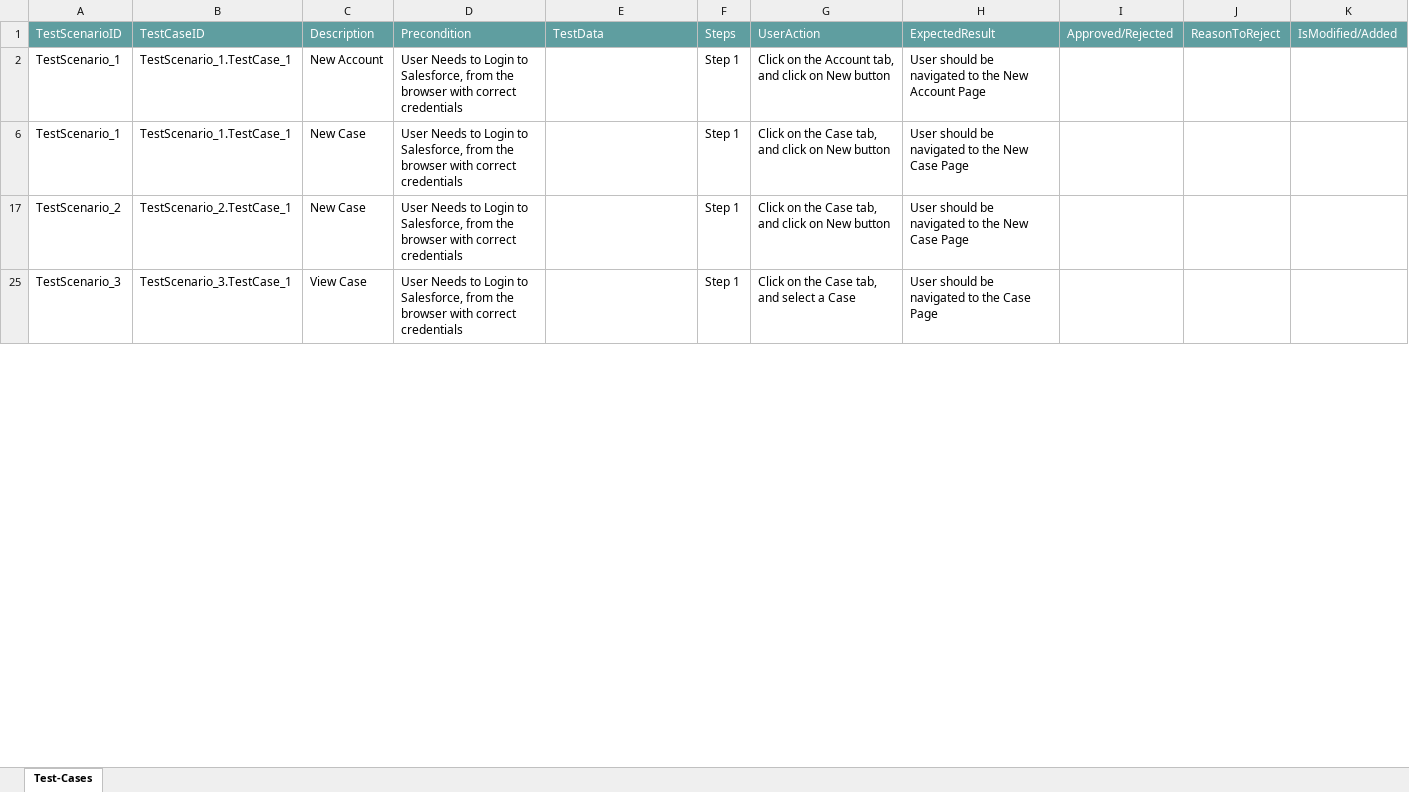
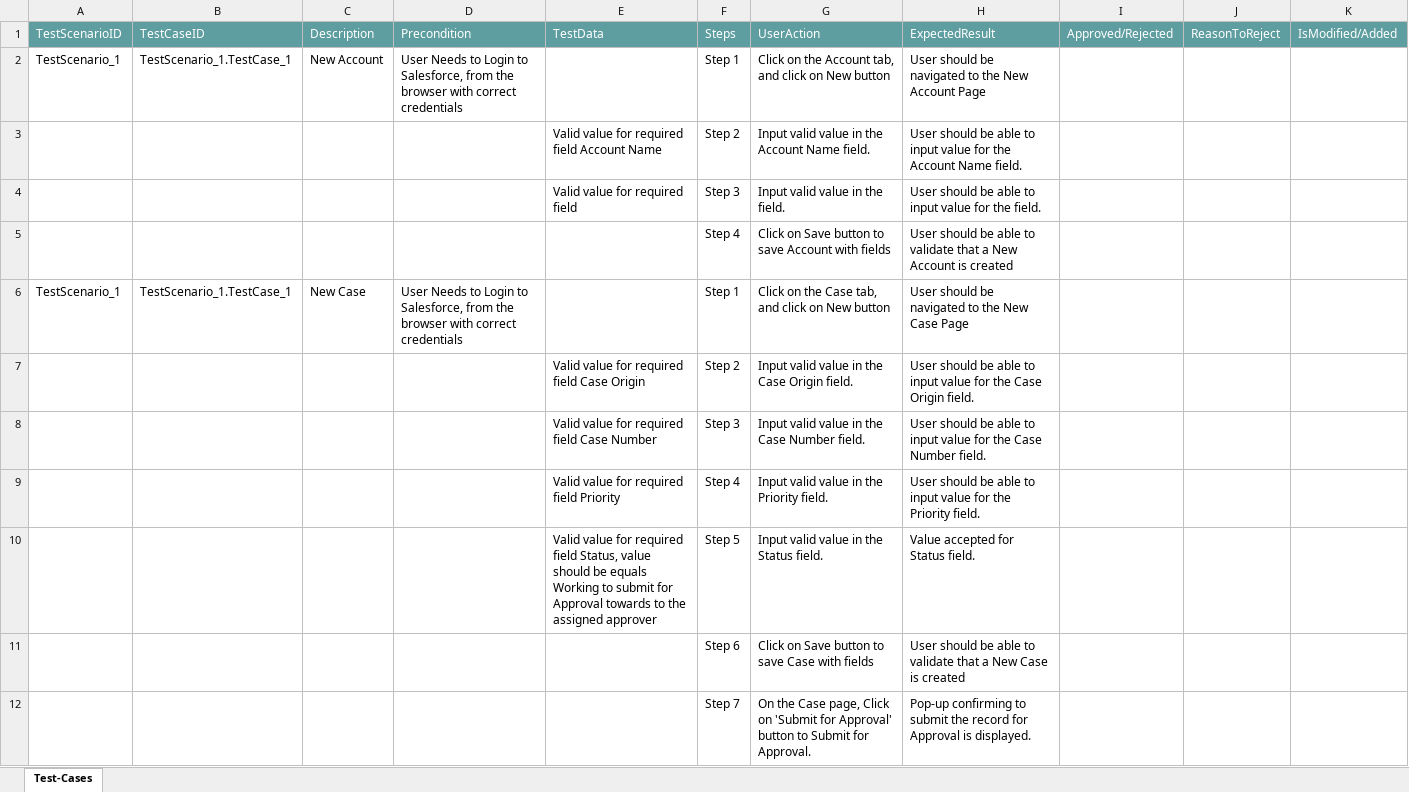
Before and after one commit to ShaikMohamedIrfan/Accounts, an Excel workbook: Accounts.xlsx, sheet Test-Cases, drawn as a sheet; only a part is shown; the shorter side is filled out with more unchanged rows; values as stored, in another font and other column widths than the file's, no borders; table styles not drawn; the diff covers the shown part only; the diff names each change by its address in the sheet, - before the commit and + after, or states it on an @@ line.

Commit message:
Initial Commit for Verification of Test cases

```diff
--- a/Accounts.xlsx (sheet Test-Cases)
+++ b/Accounts.xlsx (sheet Test-Cases)
@@ row 3 unhidden:  |  |  |  | Valid value for required field Account Name | Step 2 | Input valid value in the Account Name field. | User should be able to input value for the Account Name field. @@
@@ row 4 unhidden:  |  |  |  | Valid value for required field | Step 3 | Input valid value in the field. | User should be able to input value for the field. @@
@@ row 5 unhidden:  |  |  |  |  | Step 4 | Click on Save button to save Account with fields | User should be able to validate that a New Account is created @@
@@ row 7 unhidden:  |  |  |  | Valid value for required field Case Origin | Step 2 | Input valid value in the Case Origin field. | User should be able to input value for the Case Origin field. @@
@@ row 8 unhidden:  |  |  |  | Valid value for required field Case Number | Step 3 | Input valid value in the Case Number field. | User should be able to input value for the Case Number field. @@
@@ row 9 unhidden:  |  |  |  | Valid value for required field Priority | Step 4 | Input valid value in the Priority field. | User should be able to input value for the Priority field. @@
@@ row 10 unhidden:  |  |  |  | Valid value for required field Status, value should be equals Working to submit for Approval towards to the assigned approver | Step 5 | Input valid value in the Status field. | Value accepted for Status field. @@
@@ row 11 unhidden:  |  |  |  |  | Step 6 | Click on Save button to save Case with fields | User should be able to validate that a New Case is created @@
@@ row 12 unhidden:  |  |  |  |  | Step 7 | On the Case page, Click on 'Submit for Approval' button to Submit for Approval. | Pop-up confirming to submit the record for Approval is displayed. @@
```
Also changed, not shown: 27 added rows, 90 hidden or unhidden rows and 7 edited cells elsewhere in this sheet.
